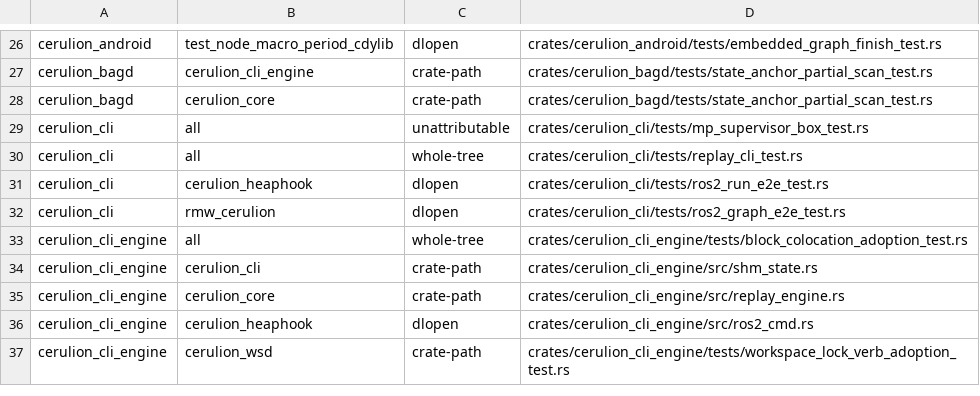
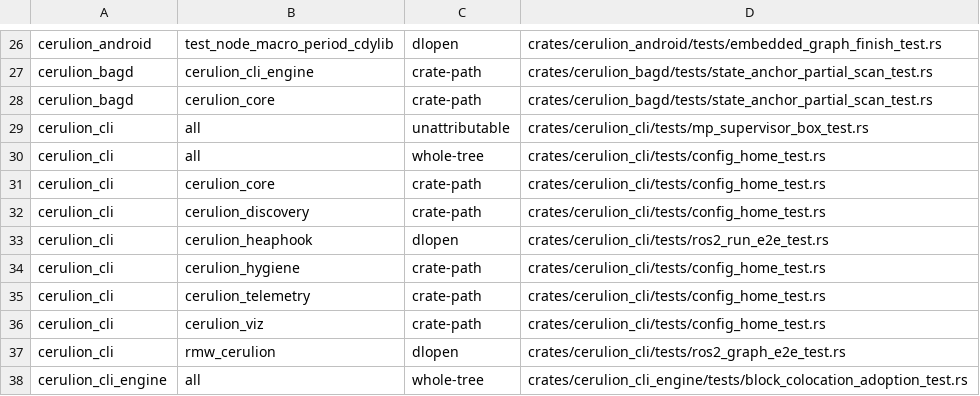
Before and after one commit to cerulion-inc/cerulion, a TSV file: tools/ci/observation_edges.tsv, drawn as a sheet; only a part is shown, gaps mark what is left out; the shorter side is filled out with more unchanged rows.

Commit message:
feat(identity): keep one machine key and one config directory per machine (#409)

```diff
--- a/tools/ci/observation_edges.tsv
+++ b/tools/ci/observation_edges.tsv
@@ -29,4 +29,9 @@ cerulion_bagd	cerulion_core	crate-path	crates/cerulion_bagd/tests/state_anchor_p
 cerulion_cli	all	unattributable	crates/cerulion_cli/tests/mp_supervisor_box_test.rs
-cerulion_cli	all	whole-tree	crates/cerulion_cli/tests/replay_cli_test.rs
+cerulion_cli	all	whole-tree	crates/cerulion_cli/tests/config_home_test.rs
+cerulion_cli	cerulion_core	crate-path	crates/cerulion_cli/tests/config_home_test.rs
+cerulion_cli	cerulion_discovery	crate-path	crates/cerulion_cli/tests/config_home_test.rs
 cerulion_cli	cerulion_heaphook	dlopen	crates/cerulion_cli/tests/ros2_run_e2e_test.rs
+cerulion_cli	cerulion_hygiene	crate-path	crates/cerulion_cli/tests/config_home_test.rs
+cerulion_cli	cerulion_telemetry	crate-path	crates/cerulion_cli/tests/config_home_test.rs
+cerulion_cli	cerulion_viz	crate-path	crates/cerulion_cli/tests/config_home_test.rs
 cerulion_cli	rmw_cerulion	dlopen	crates/cerulion_cli/tests/ros2_graph_e2e_test.rs
```
Also changed, not shown: 22 other files.
